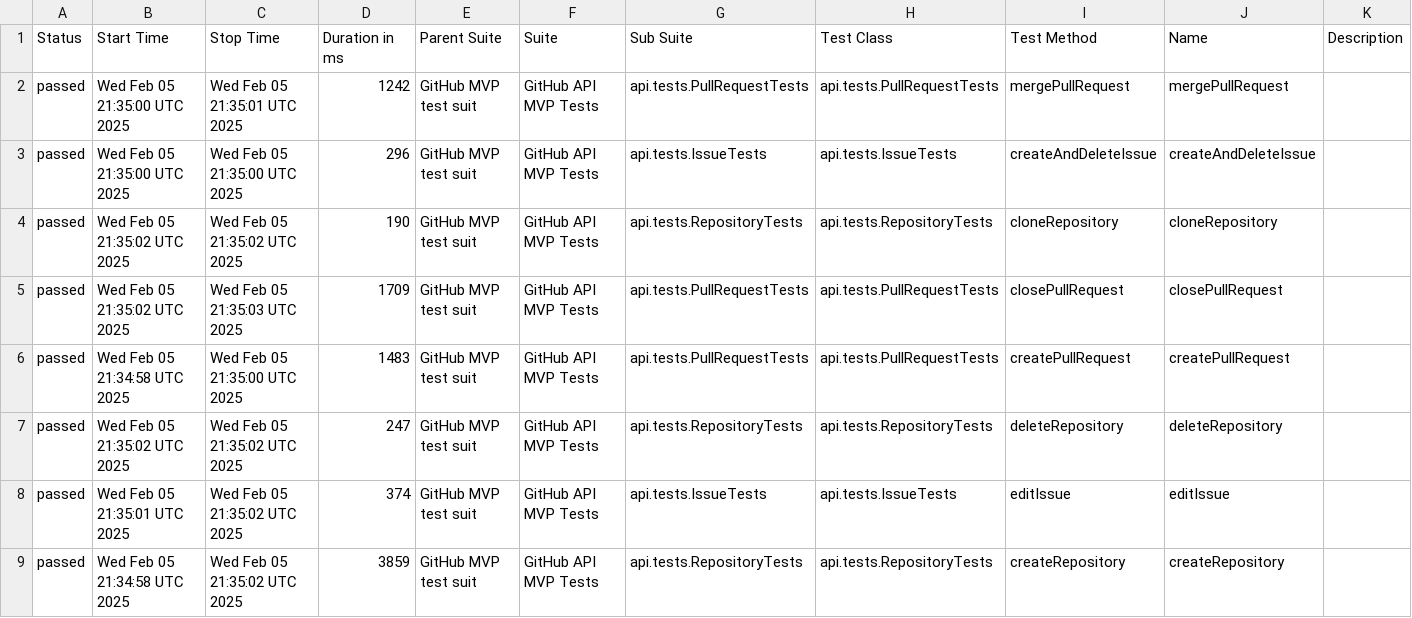
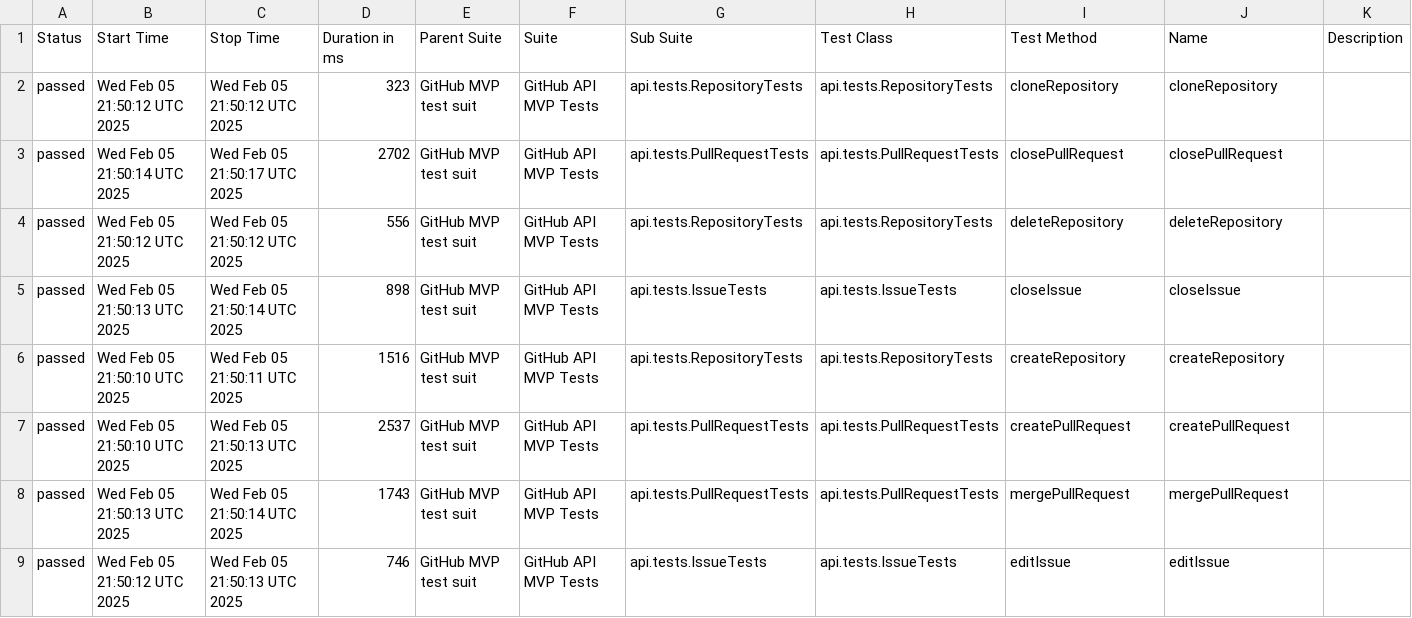
Before and after one commit to mkrzesinski/HomeAssignmentKrzesinski, a CSV file: data/suites.csv, drawn as a sheet; only a part is shown; the diff covers the shown part only.

```diff
--- a/data/suites.csv
+++ b/data/suites.csv
@@ -1,9 +1,9 @@
 "Status","Start Time","Stop Time","Duration in ms","Parent Suite","Suite","Sub Suite","Test Class","Test Method","Name","Description"
-"passed","Wed Feb 05 21:35:00 UTC 2025","Wed Feb 05 21:35:01 UTC 2025","1242","GitHub MVP test suit","GitHub API MVP Tests","api.tests.PullRequestTests","api.tests.PullRequestTests","mergePullRequest","mergePullRequest",""
-"passed","Wed Feb 05 21:35:00 UTC 2025","Wed Feb 05 21:35:00 UTC 2025","296","GitHub MVP test suit","GitHub API MVP Tests","api.tests.IssueTests","api.tests.IssueTests","createAndDeleteIssue","createAndDeleteIssue",""
-"passed","Wed Feb 05 21:35:02 UTC 2025","Wed Feb 05 21:35:02 UTC 2025","190","GitHub MVP test suit","GitHub API MVP Tests","api.tests.RepositoryTests","api.tests.RepositoryTests","cloneRepository","cloneRepository",""
-"passed","Wed Feb 05 21:35:02 UTC 2025","Wed Feb 05 21:35:03 UTC 2025","1709","GitHub MVP test suit","GitHub API MVP Tests","api.tests.PullRequestTests","api.tests.PullRequestTests","closePullRequest","closePullRequest",""
-"passed","Wed Feb 05 21:34:58 UTC 2025","Wed Feb 05 21:35:00 UTC 2025","1483","GitHub MVP test suit","GitHub API MVP Tests","api.tests.PullRequestTests","api.tests.PullRequestTests","createPullRequest","createPullRequest",""
-"passed","Wed Feb 05 21:35:02 UTC 2025","Wed Feb 05 21:35:02 UTC 2025","247","GitHub MVP test suit","GitHub API MVP Tests","api.tests.RepositoryTests","api.tests.RepositoryTests","deleteRepository","deleteRepository",""
-"passed","Wed Feb 05 21:35:01 UTC 2025","Wed Feb 05 21:35:02 UTC 2025","374","GitHub MVP test suit","GitHub API MVP Tests","api.tests.IssueTests","api.tests.IssueTests","editIssue","editIssue",""
-"passed","Wed Feb 05 21:34:58 UTC 2025","Wed Feb 05 21:35:02 UTC 2025","3859","GitHub MVP test suit","GitHub API MVP Tests","api.tests.RepositoryTests","api.tests.RepositoryTests","createRepository","createRepository",""
+"passed","Wed Feb 05 21:50:12 UTC 2025","Wed Feb 05 21:50:12 UTC 2025","323","GitHub MVP test suit","GitHub API MVP Tests","api.tests.RepositoryTests","api.tests.RepositoryTests","cloneRepository","cloneRepository",""
+"passed","Wed Feb 05 21:50:14 UTC 2025","Wed Feb 05 21:50:17 UTC 2025","2702","GitHub MVP test suit","GitHub API MVP Tests","api.tests.PullRequestTests","api.tests.PullRequestTests","closePullRequest","closePullRequest",""
+"passed","Wed Feb 05 21:50:12 UTC 2025","Wed Feb 05 21:50:12 UTC 2025","556","GitHub MVP test suit","GitHub API MVP Tests","api.tests.RepositoryTests","api.tests.RepositoryTests","deleteRepository","deleteRepository",""
+"passed","Wed Feb 05 21:50:13 UTC 2025","Wed Feb 05 21:50:14 UTC 2025","898","GitHub MVP test suit","GitHub API MVP Tests","api.tests.IssueTests","api.tests.IssueTests","closeIssue","closeIssue",""
+"passed","Wed Feb 05 21:50:10 UTC 2025","Wed Feb 05 21:50:11 UTC 2025","1516","GitHub MVP test suit","GitHub API MVP Tests","api.tests.RepositoryTests","api.tests.RepositoryTests","createRepository","createRepository",""
+"passed","Wed Feb 05 21:50:10 UTC 2025","Wed Feb 05 21:50:13 UTC 2025","2537","GitHub MVP test suit","GitHub API MVP Tests","api.tests.PullRequestTests","api.tests.PullRequestTests","createPullRequest","createPullRequest",""
+"passed","Wed Feb 05 21:50:13 UTC 2025","Wed Feb 05 21:50:14 UTC 2025","1743","GitHub MVP test suit","GitHub API MVP Tests","api.tests.PullRequestTests","api.tests.PullRequestTests","mergePullRequest","mergePullRequest",""
+"passed","Wed Feb 05 21:50:12 UTC 2025","Wed Feb 05 21:50:13 UTC 2025","746","GitHub MVP test suit","GitHub API MVP Tests","api.tests.IssueTests","api.tests.IssueTests","editIssue","editIssue",""
```
Also changed, not shown: 15 edited cells elsewhere in this file, data/behaviors.csv, 24 other files.
